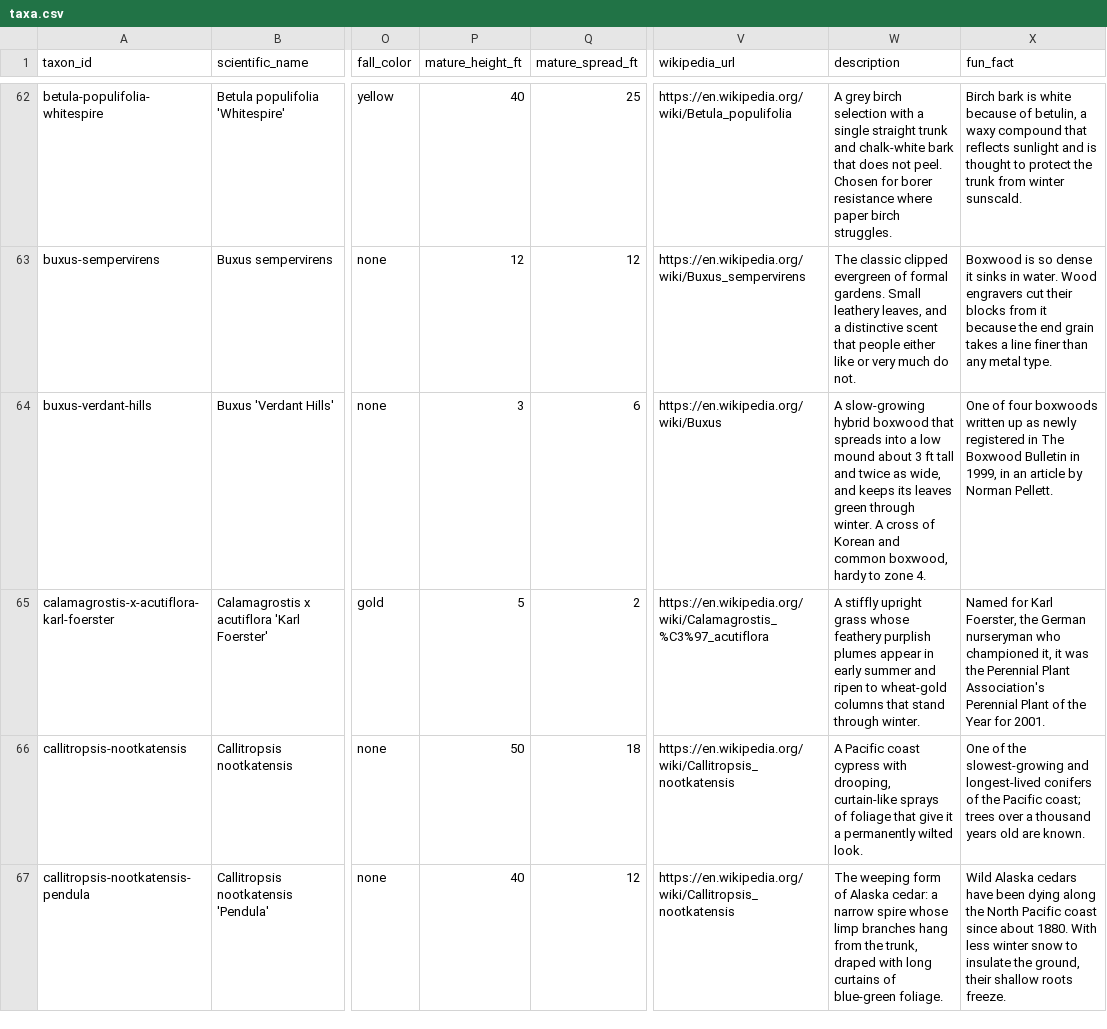
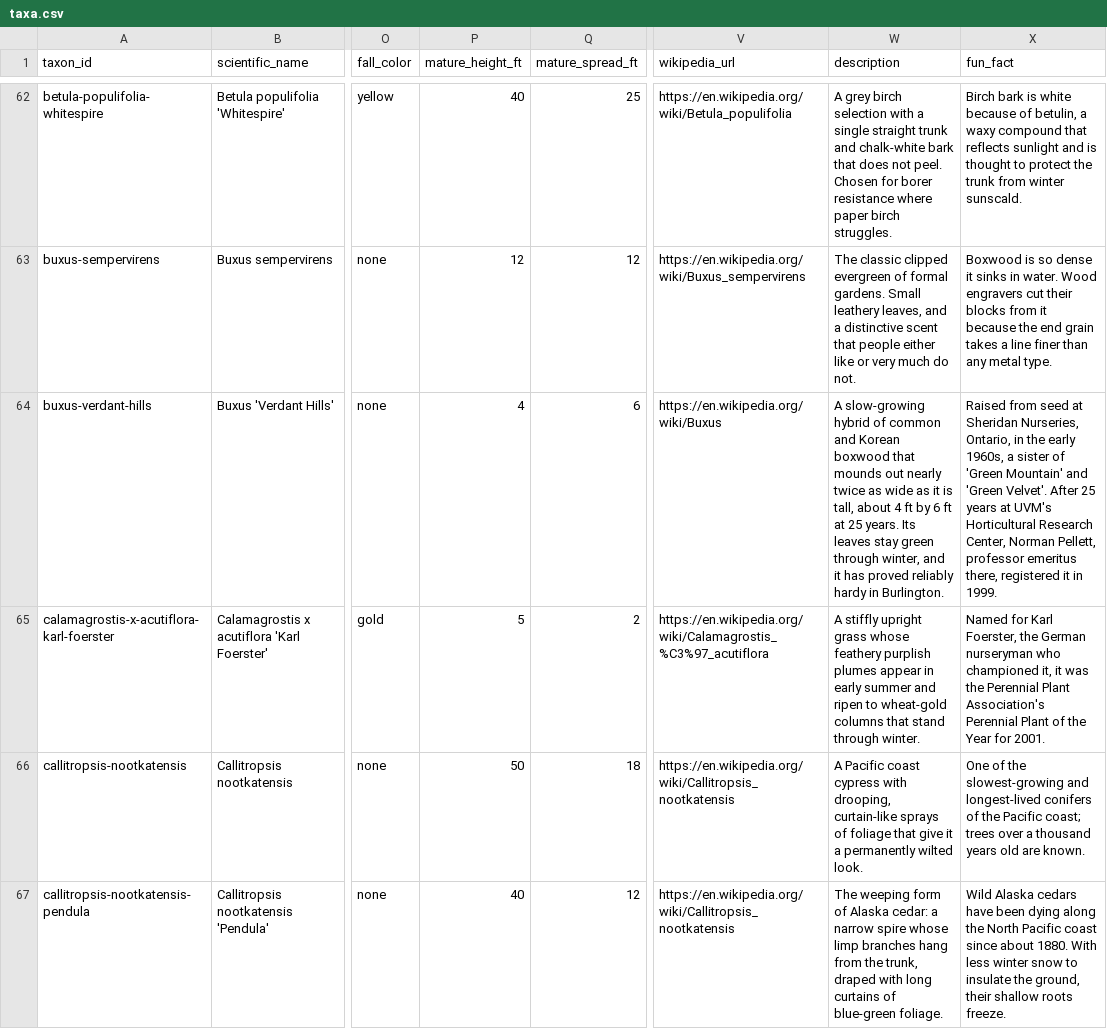
Before and after one commit to durodriguez/Florestas_VT, a CSV file: data/taxa.csv, drawn as a sheet; only a part is shown, gaps mark what is left out; the diff names each change by its address in the sheet, - before the commit and + after, or states it on an @@ line.

```diff
--- a/data/taxa.csv
+++ b/data/taxa.csv
-P64 (mature_height_ft): 3
+P64 (mature_height_ft): 4
-W64 (description): …slow-growing hybrid boxwood that spreads into a low mound about 3 ft tall and twice as wide, and keeps its leaves green through winter. A cross of Korean and common boxwood, hardy to zone 4.
+W64 (description): …slow-growing hybrid of common and Korean boxwood that mounds out nearly twice as wide as it is tall, about 4 ft by 6 ft at 25 years. Its leaves stay green through winter, and it has proved reliably hardy in Burlington.
-X64 (fun_fact): One of four boxwoods written up as newly registered in The Boxwood Bulletin in 1999, in an article by Norman Pellett.
+X64 (fun_fact): Raised from seed at Sheridan Nurseries, Ontario, in the early 1960s, a sister of 'Green Mountain' and 'Green Velvet'. After 25 years at UVM's Horticultural Research Center, Norman Pellett, professor emeritus there, registered it in 1999.
```
Also changed, not shown: 1 other file.
